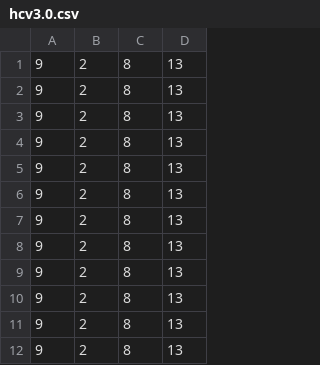
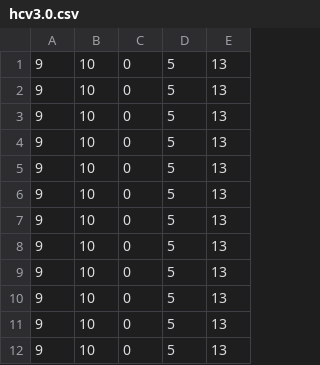
Before and after one commit to ke456/low_rank_recon, a CSV file: MDP/agent_runs/hcv3.0.csv, drawn as a sheet; only a part is shown; removed rows and columns are numbered as before the commit, all else as after; the diff names each change by its address in the sheet, - before the commit and + after, or states it on an @@ line.

```diff
--- a/MDP/agent_runs/hcv3.0.csv
+++ b/MDP/agent_runs/hcv3.0.csv
-column B, rows 1-12: all 2
-column C, rows 1-12: all 8
+column B, rows 1-12: all 10
+column C, rows 1-12: all 0
+column D, rows 1-12: all 5
```
Also changed, not shown: MDP/agent_runs/hcv1.0.csv, MDP/agent_runs/hcv2.0.csv, 10 other files.
